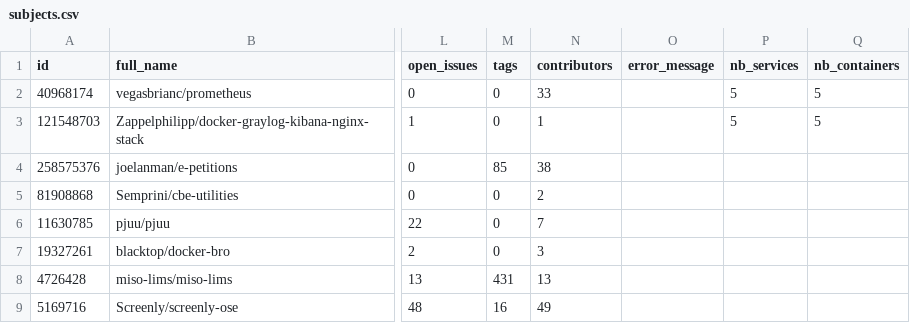
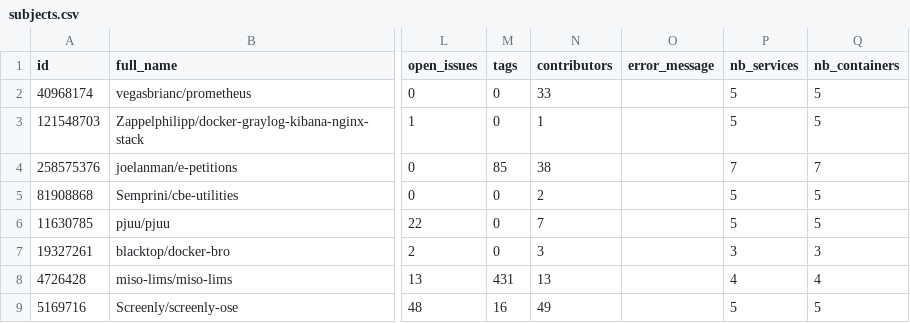
Before and after one commit to anwarghammam/CIS580, a CSV file: research/subjects.csv, drawn as a sheet; only a part is shown, gaps mark what is left out; the diff names each change by its address in the sheet, - before the commit and + after, or states it on an @@ line.

Commit message:
Update subjects.csv

```diff
--- a/research/subjects.csv
+++ b/research/subjects.csv
-P4 (nb_services): (empty)
+P4 (nb_services): 7
-Q4 (nb_containers): (empty)
+Q4 (nb_containers): 7
-P5:P6 (nb_services): (empty)
+P5:P6 (nb_services): 5
-Q5:Q6 (nb_containers): (empty)
+Q5:Q6 (nb_containers): 5
-P7 (nb_services): (empty)
+P7 (nb_services): 3
-Q7 (nb_containers): (empty)
+Q7 (nb_containers): 3
-P8 (nb_services): (empty)
+P8 (nb_services): 4
-Q8 (nb_containers): (empty)
+Q8 (nb_containers): 4
-P9 (nb_services): (empty)
+P9 (nb_services): 5
-Q9 (nb_containers): (empty)
+Q9 (nb_containers): 5
```
